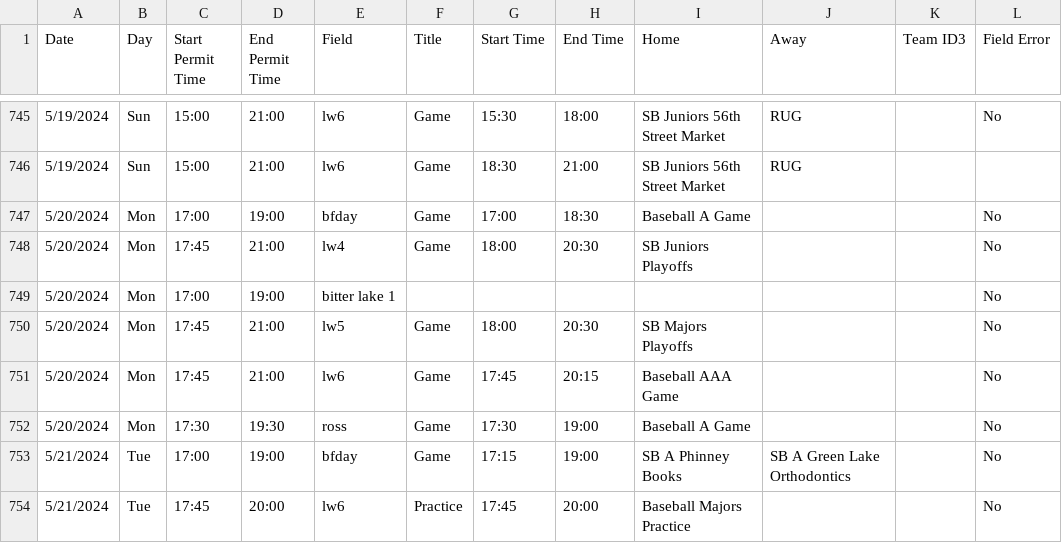
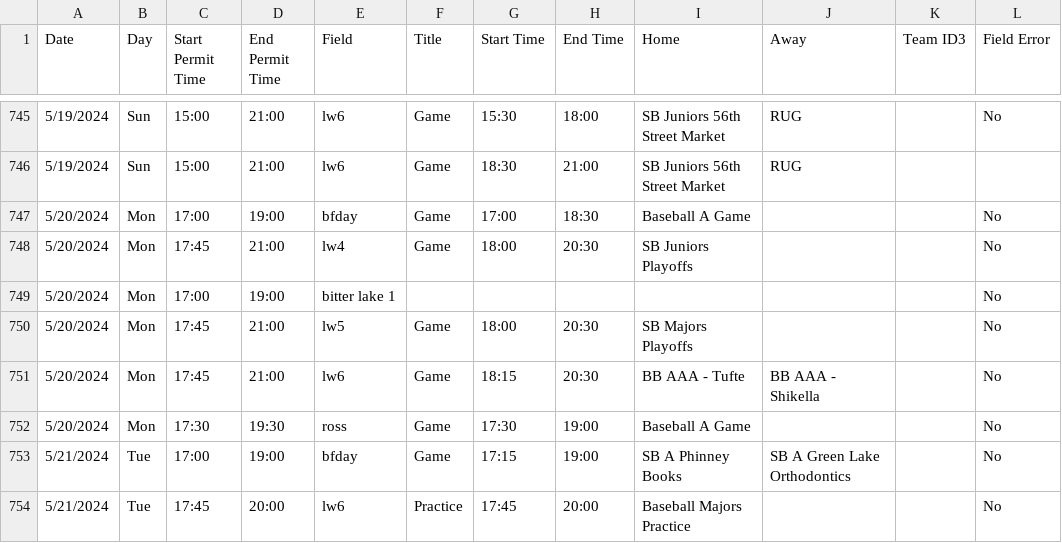
Before and after one commit to ncllball/ncll-schedule, a CSV file: assigned_permits_60ft.csv, drawn as a sheet; only a part is shown, gaps mark what is left out.

```diff
--- a/assigned_permits_60ft.csv
+++ b/assigned_permits_60ft.csv
@@ -750,3 +750,3 @@ Date,Day,Start Permit Time,End Permit Time,Field,Title,Start Time,End Time,Home,
 5/20/2024,Mon,17:45,21:00,lw5,Game,18:00,20:30,SB Majors Playoffs,,,No
-5/20/2024,Mon,17:45,21:00,lw6,Game,17:45,20:15,Baseball AAA Game,,,No
+5/20/2024,Mon,17:45,21:00,lw6,Game,18:15,20:30,BB AAA - Tufte,BB AAA - Shikella,,No
 5/20/2024,Mon,17:30,19:30,ross,Game,17:30,19:00,Baseball A Game,,,No
```
Also changed, not shown: assigned_permits_60ft_summer.csv.
